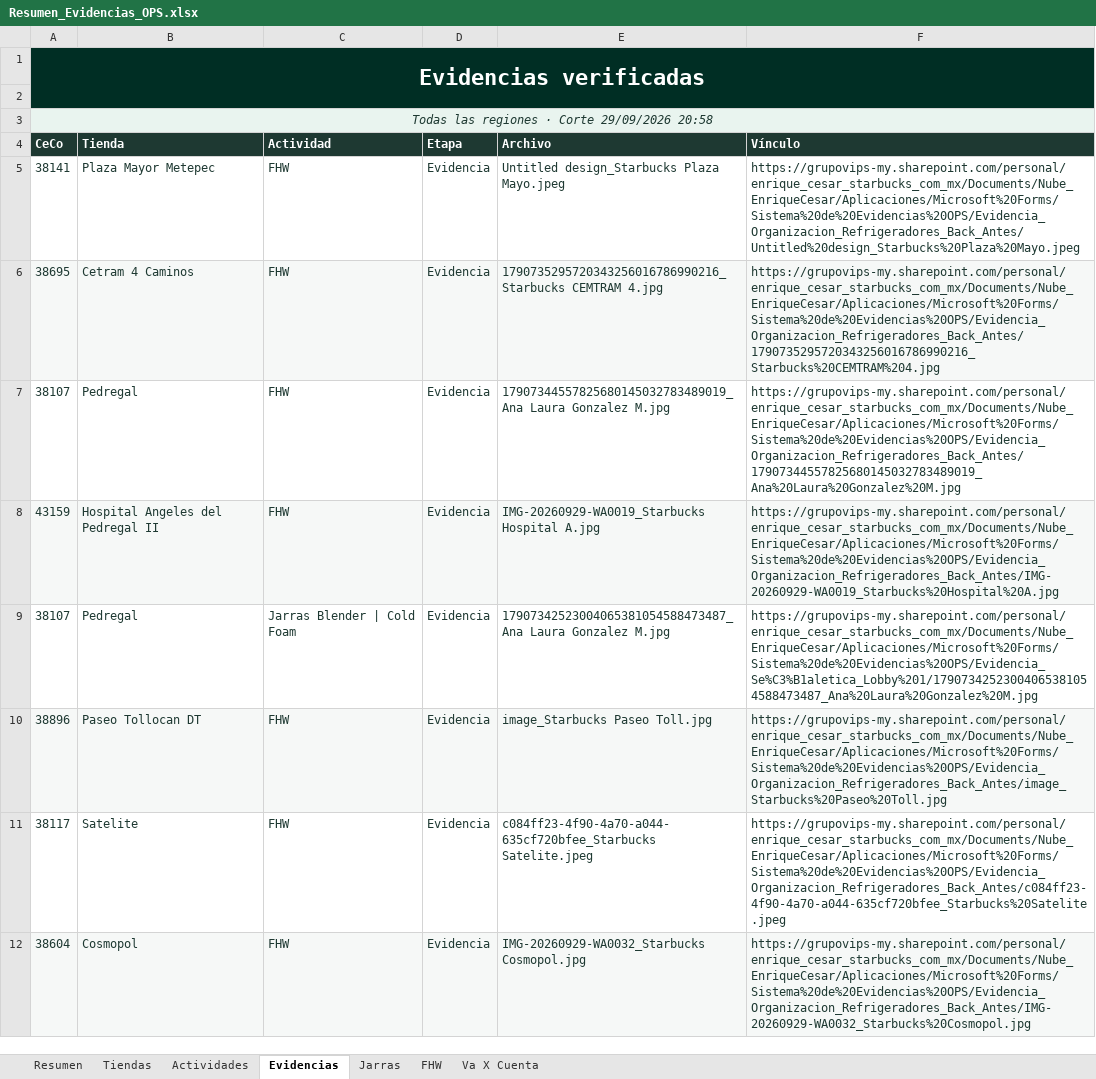
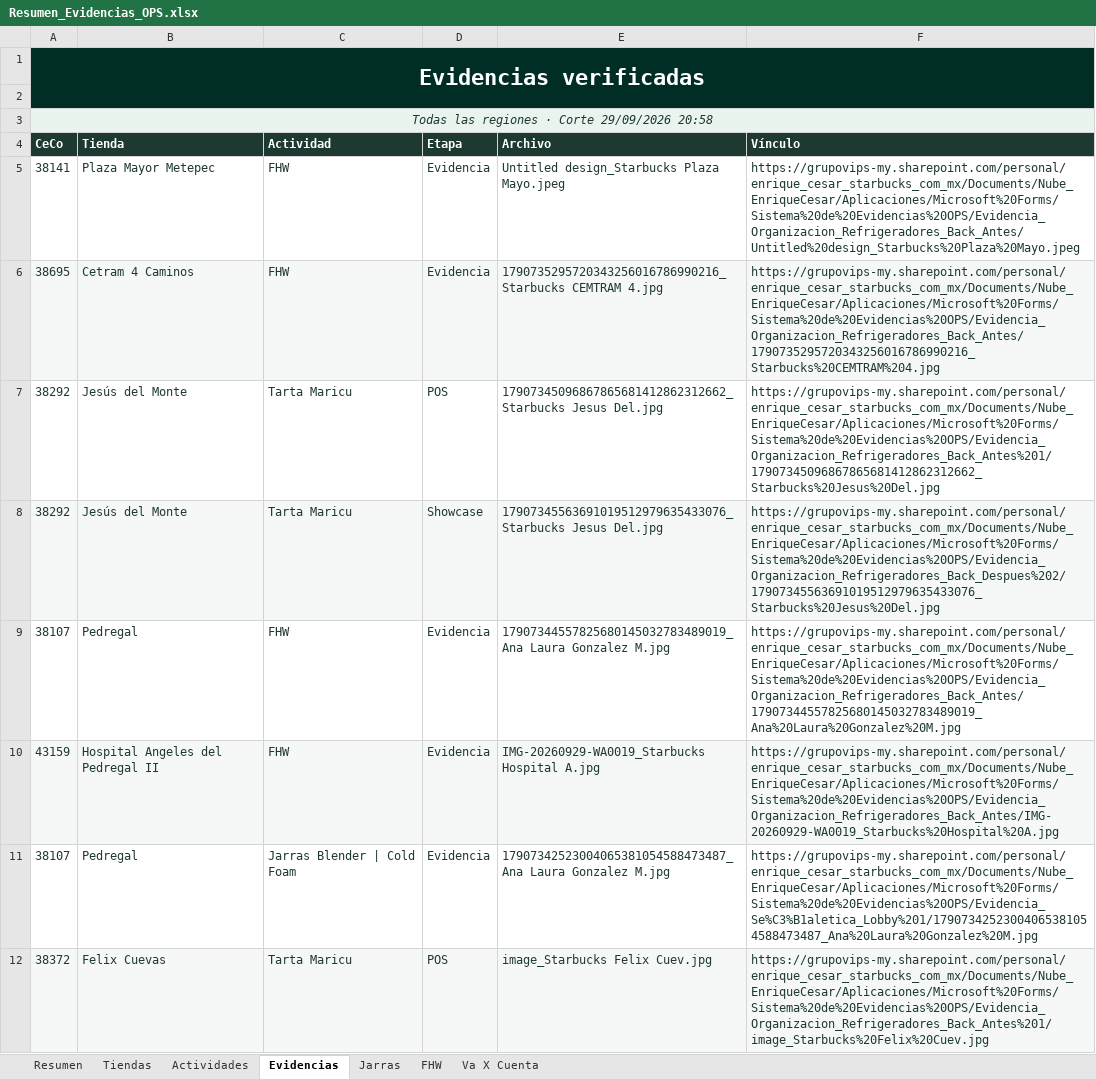
Before and after one commit to sbx-mex/Sistemas_Evidencias_Ops, an Excel workbook: exports/Resumen_Evidencias_OPS.xlsx, sheet Evidencias, drawn as a sheet; only a part is shown; the shorter side is filled out with more unchanged rows; values as stored, in another font and other column widths than the file's, no borders; the diff covers the shown part only; the diff names each change by its address in the sheet, - before the commit and + after, or states it on an @@ line.

```diff
--- a/exports/Resumen_Evidencias_OPS.xlsx (sheet Evidencias)
+++ b/exports/Resumen_Evidencias_OPS.xlsx (sheet Evidencias)
+row 7: 38292 | Jesús del Monte | Tarta Maricu | POS | 17907345096867865681412862312662_Starbucks Jesus Del.jpg | https://grupovips-my.sharepoint.com/personal/enrique_cesar_starbucks_com_mx/Documents/Nube_EnriqueCesar/Aplicaciones/Microsoft%20Forms/Sistema%20de%20Evidencias%20OPS/Evidencia_Organizacion_Refrigeradores_Back_Antes%201/17907345096867865681412862312662_Starbucks%20Jesus%20Del.jpg
+row 8: 38292 | Jesús del Monte | Tarta Maricu | Showcase | 17907345563691019512979635433076_Starbucks Jesus Del.jpg | https://grupovips-my.sharepoint.com/personal/enrique_cesar_starbucks_com_mx/Documents/Nube_EnriqueCesar/Aplicaciones/Microsoft%20Forms/Sistema%20de%20Evidencias%20OPS/Evidencia_Organizacion_Refrigeradores_Back_Despues%202/17907345563691019512979635433076_Starbucks%20Jesus%20Del.jpg
+row 12: 38372 | Felix Cuevas | Tarta Maricu | POS | image_Starbucks Felix Cuev.jpg | https://grupovips-my.sharepoint.com/personal/enrique_cesar_starbucks_com_mx/Documents/Nube_EnriqueCesar/Aplicaciones/Microsoft%20Forms/Sistema%20de%20Evidencias%20OPS/Evidencia_Organizacion_Refrigeradores_Back_Antes%201/image_Starbucks%20Felix%20Cuev.jpg
```
Also changed, not shown: 43 added rows elsewhere in this sheet, sheet Tiendas, sheet Resumen, sheet Actividades, 18 other files.
